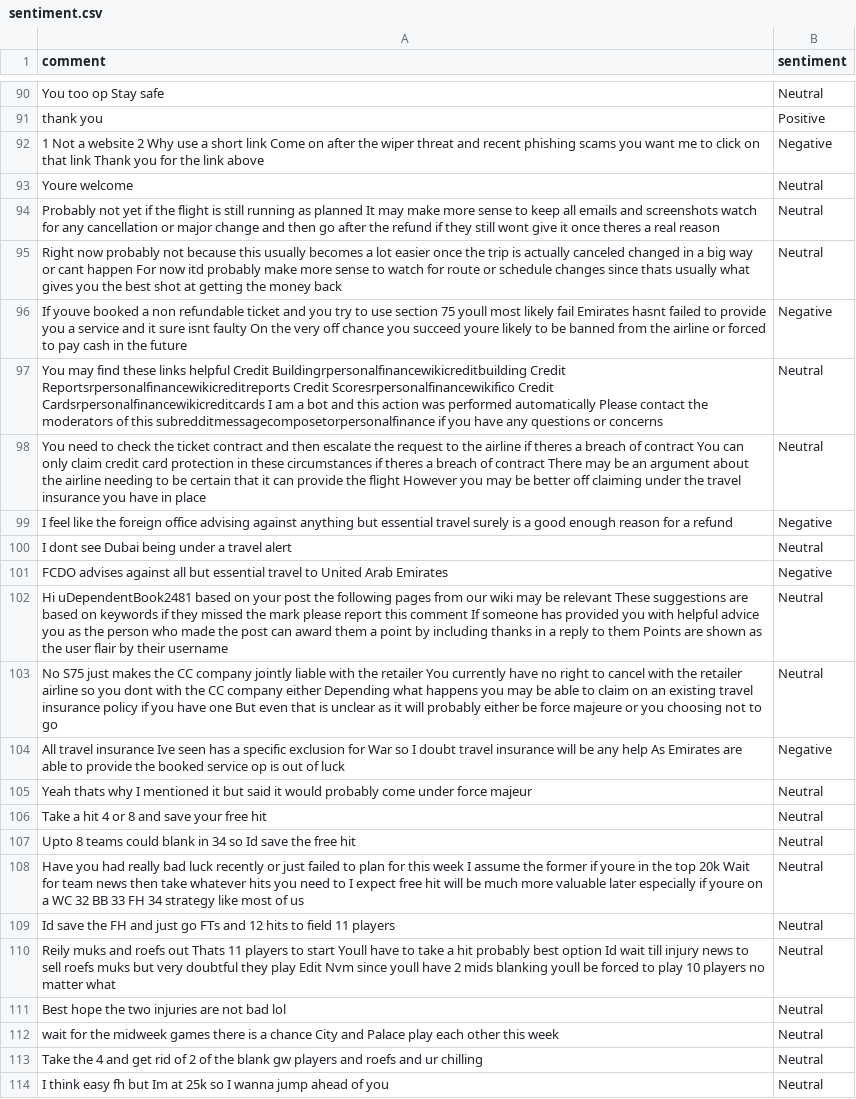
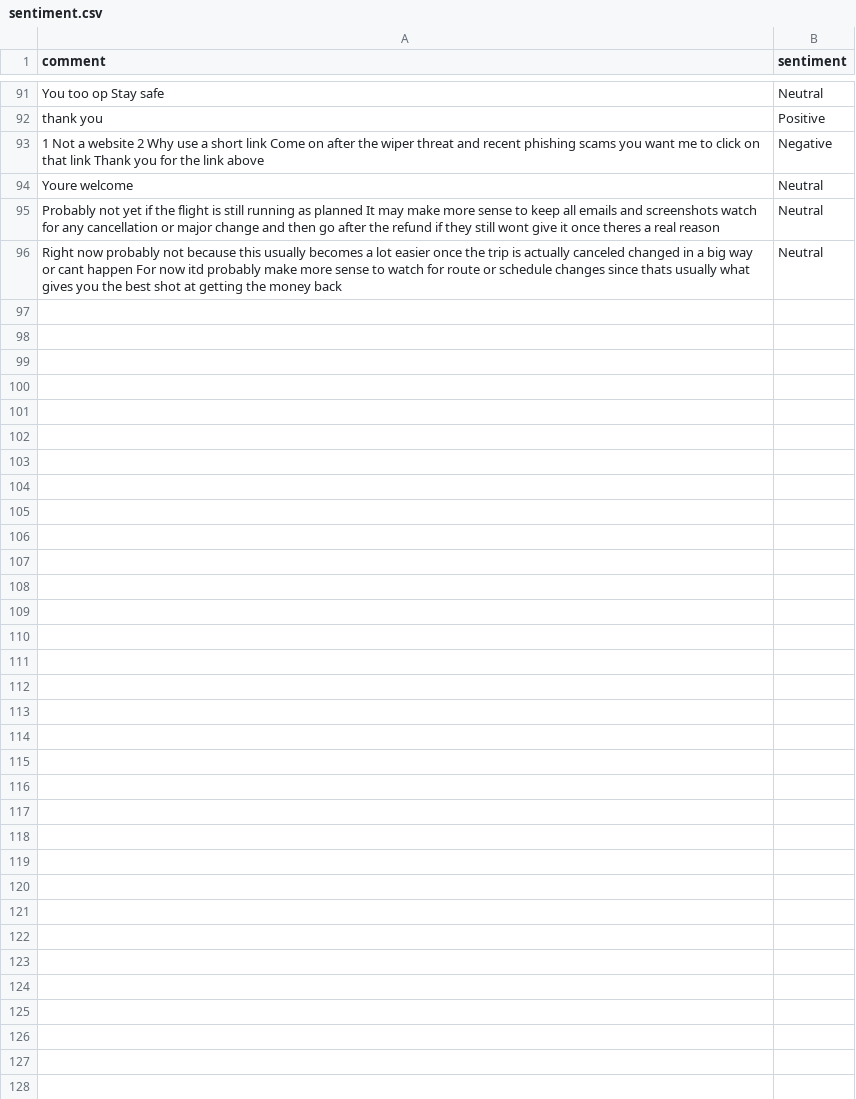
Before and after one commit to felixabraham670706/sentiment, a CSV file: sentiment.csv, drawn as a sheet; only a part is shown, gaps mark what is left out; the diff covers the shown part only.

```diff
--- a/sentiment.csv
+++ b/sentiment.csv
@@ -95,20 +96 @@ Probably not yet if the flight is still running as planned It may make more sens
 Right now probably not because this usually becomes a lot easier once the trip is actually canceled changed in a big way or cant happen For now itd probably make more sense to watch for route or schedule changes since thats usually what gives you the best shot at getting the money back,Neutral
-If youve booked a non refundable ticket and you try to use section 75 youll most likely fail Emirates hasnt failed to provide you a service and it sure isnt faulty On the very off chance you succeed youre likely to be banned from the airline or forced to pay cash in the future,Negative
-You may find these links helpful Credit Buildingrpersonalfinancewikicreditbuilding Credit Reportsrpersonalfinancewikicreditreports Credit Scoresrpersonalfinancewikifico Credit Cardsrpersonalfinancewikicreditcards I am a bot and this action was performed automatically Please contact the moderators of this subredditmessagecomposetorpersonalfinance if you have any questions or concerns,Neutral
-You need to check the ticket contract and then escalate the request to the airline if theres a breach of contract You can only claim credit card protection in these circumstances if theres a breach of contract There may be an argument about the airline needing to be certain that it can provide the flight However you may be better off claiming under the travel insurance you have in place,Neutral
-I feel like the foreign office advising against anything but essential travel surely is a good enough reason for a refund,Negative
-I dont see Dubai being under a travel alert,Neutral
-FCDO advises against all but essential travel to United Arab Emirates,Negative
-Hi uDependentBook2481 based on your post the following pages from our wiki may be relevant These suggestions are based on keywords if they missed the mark please report this comment If someone has provided you with helpful advice you as the person who made the post can award them a point by including thanks in a reply to them Points are shown as the user flair by their username,Neutral
-No S75 just makes the CC company jointly liable with the retailer You currently have no right to cancel with the retailer airline so you dont with the CC company either Depending what happens you may be able to claim on an existing travel insurance policy if you have one But even that is unclear as it will probably either be force majeure or you choosing not to go,Neutral
-All travel insurance Ive seen has a specific exclusion for War so I doubt travel insurance will be any help As Emirates are able to provide the booked service op is out of luck,Negative
-Yeah thats why I mentioned it but said it would probably come under force majeur,Neutral
-Take a hit 4 or 8 and save your free hit,Neutral
-Upto 8 teams could blank in 34 so Id save the free hit,Neutral
-Have you had really bad luck recently or just failed to plan for this week I assume the former if youre in the top 20k Wait for team news then take whatever hits you need to I expect free hit will be much more valuable later especially if youre on a WC 32 BB 33 FH 34 strategy like most of us,Neutral
-Id save the FH and just go FTs and 12 hits to field 11 players,Neutral
-Reily muks and roefs out Thats 11 players to start Youll have to take a hit probably best option Id wait till injury news to sell roefs muks but very doubtful they play Edit Nvm since youll have 2 mids blanking youll be forced to play 10 players no matter what,Neutral
-Best hope the two injuries are not bad lol,Neutral
-wait for the midweek games there is a chance City and Palace play each other this week,Neutral
-Take the 4 and get rid of 2 of the blank gw players and roefs and ur chilling,Neutral
-I think easy fh but Im at 25k so I wanna jump ahead of you,Neutral
```
Also changed, not shown: 1 added row, 17 removed rows and 5 edited cells elsewhere in this file.
